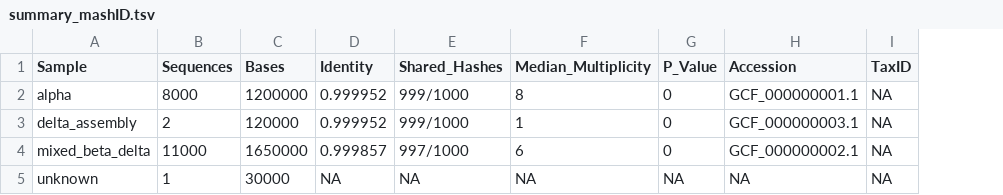
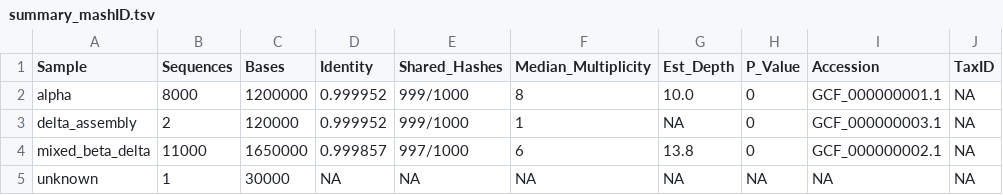
Before and after one commit to duceppemo/mashID, a TSV file: example/expected/summary_mashID.tsv, drawn as a sheet; only a part is shown; the diff names each change by its address in the sheet, - before the commit and + after, or states it on an @@ line.

```diff
--- a/example/expected/summary_mashID.tsv
+++ b/example/expected/summary_mashID.tsv
+column G (Est_Depth), rows 2-5: 10.0 | NA | 13.8 | NA
```
Also changed, not shown: 26 other files.
